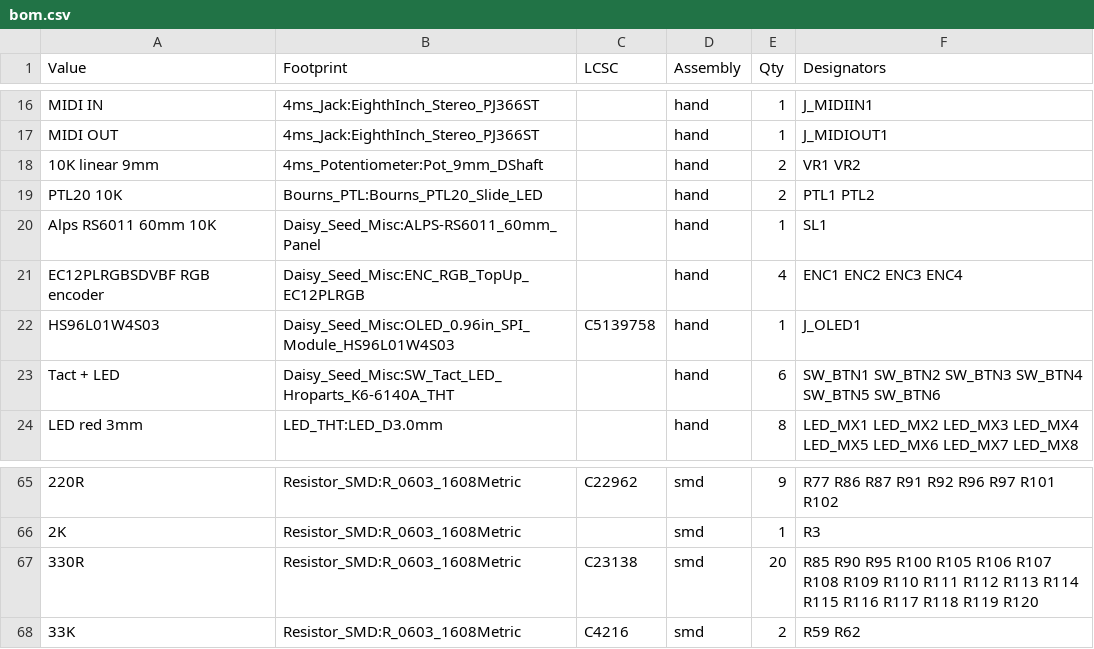
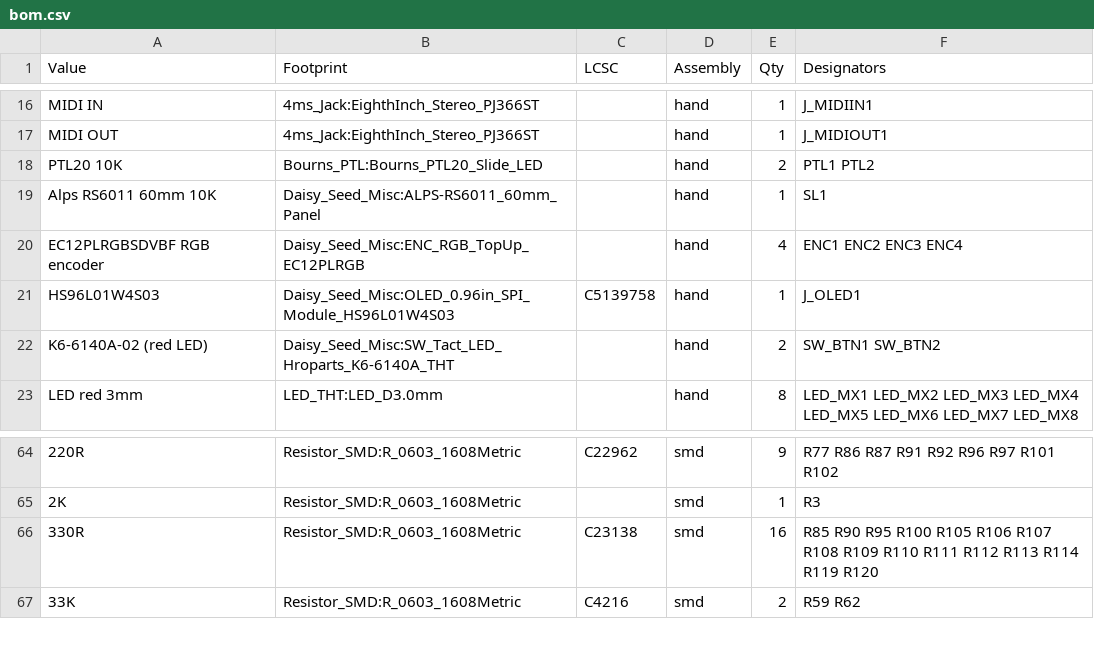
Before and after one commit to omar-karray/SenarioEurorack, a CSV file: SenarioHW/docs/bom.csv, drawn as a sheet; only a part is shown, gaps mark what is left out; removed rows and columns are numbered as before the commit, all else as after; the diff names each change by its address in the sheet, - before the commit and + after, or states it on an @@ line.

```diff
--- a/SenarioHW/docs/bom.csv
+++ b/SenarioHW/docs/bom.csv
-row 18: 10K linear 9mm | 4ms_Potentiometer:Pot_9mm_DShaft |  | hand | 2 | VR1 VR2
-row 23: Tact + LED | Daisy_Seed_Misc:SW_Tact_LED_Hroparts_K6-6140A_THT |  | hand | 6 | SW_BTN1 SW_BTN2 SW_BTN3 SW_BTN4 SW_BTN5 SW_BTN6
+row 22: K6-6140A-02 (red LED) | Daisy_Seed_Misc:SW_Tact_LED_Hroparts_K6-6140A_THT |  | hand | 2 | SW_BTN1 SW_BTN2
-E66 (Qty): 20
+E66 (Qty): 16
-F66 (Designators): …R113 R114 R115 R116 R117 R118 R119 R120
+F66 (Designators): …R113 R114 R119 R120
```
Also changed, not shown: 12 other files.
